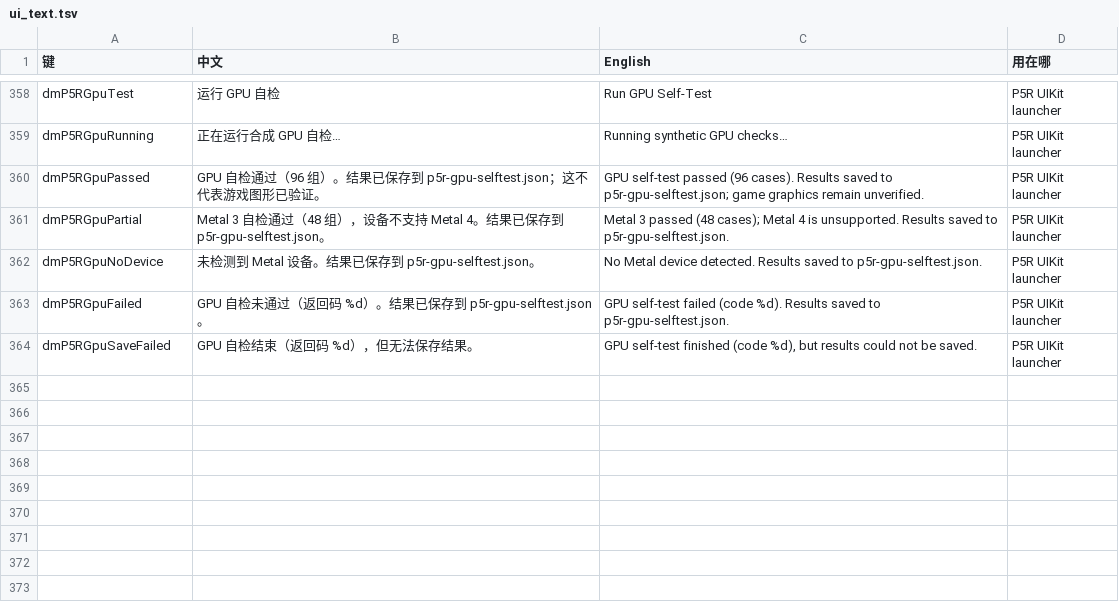
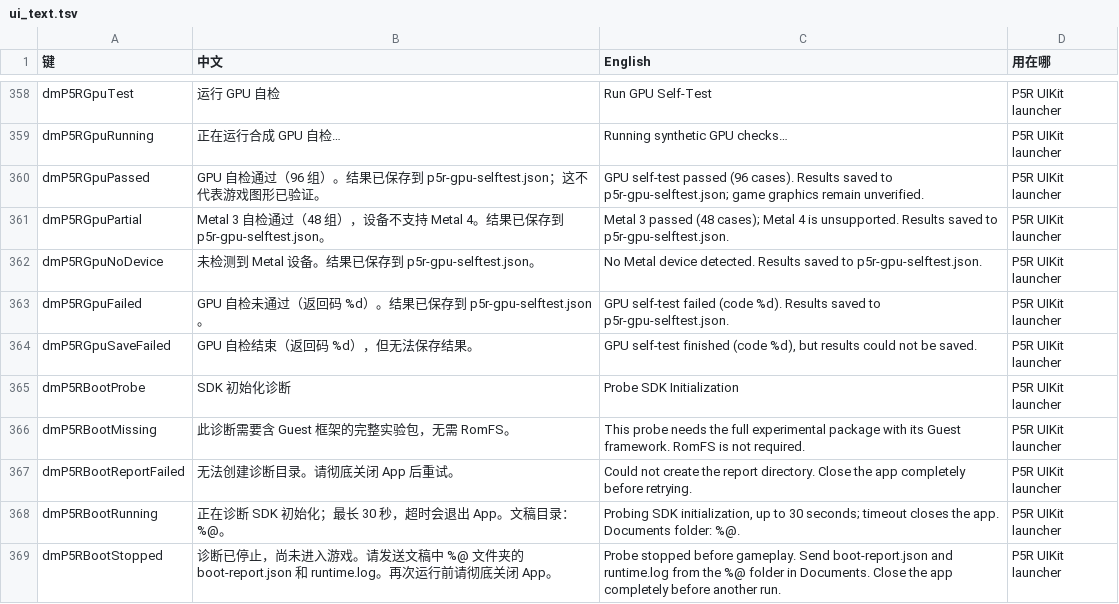
Before and after one commit to GirlNet/d2r-mobile, a TSV file: dm/i18n/ui_text.tsv, drawn as a sheet; only a part is shown, gaps mark what is left out; the diff names each change by its address in the sheet, - before the commit and + after, or states it on an @@ line.

Commit message:
Add bounded on-device P5R SDK initialization probe

```diff
--- a/dm/i18n/ui_text.tsv
+++ b/dm/i18n/ui_text.tsv
+row 365: dmP5RBootProbe | SDK 初始化诊断 | Probe SDK Initialization | P5R UIKit launcher
+row 366: dmP5RBootMissing | 此诊断需要含 Guest 框架的完整实验包，无需 RomFS。 | This probe needs the full experimental package with its Guest framework. RomFS is not required. | P5R UIKit launcher
+row 367: dmP5RBootReportFailed | 无法创建诊断目录。请彻底关闭 App 后重试。 | Could not create the report directory. Close the app completely before retrying. | P5R UIKit launcher
+row 368: dmP5RBootRunning | 正在诊断 SDK 初始化；最长 30 秒，超时会退出 App。文稿目录：%@。 | Probing SDK initialization, up to 30 seconds; timeout closes the app. Documents folder: %@. | P5R UIKit launcher
+row 369: dmP5RBootStopped | 诊断已停止，尚未进入游戏。请发送文稿中 %@ 文件夹的 boot-report.json 和 runtime.log。再次运行前请彻底关闭 App。 | Probe stopped before gameplay. Send boot-report.json and runtime.log from the %@ folder in Documents. Close the app completely before another run. | P5R UIKit launcher
```
Also changed, not shown: 19 other files.
